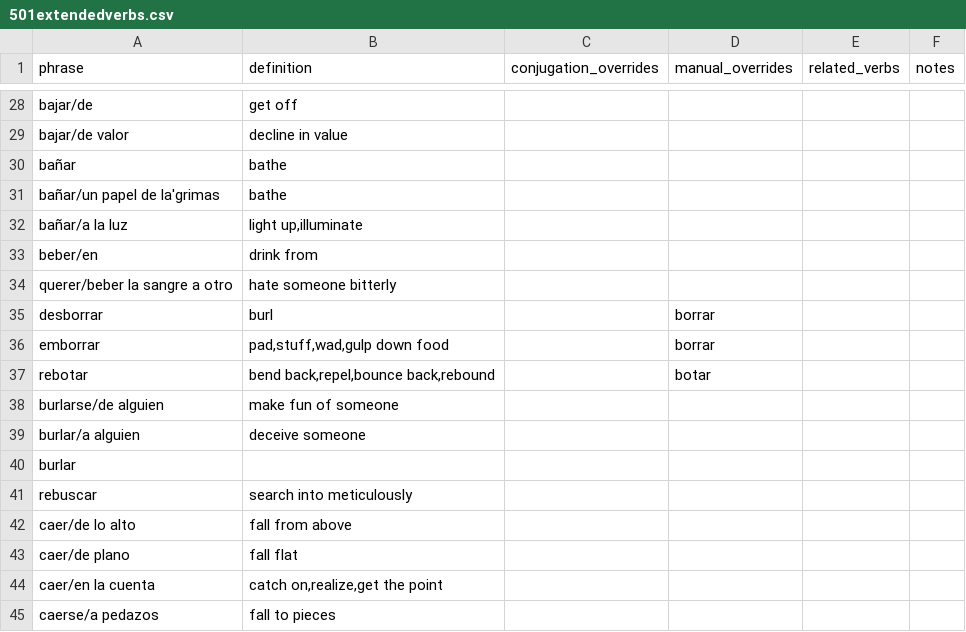
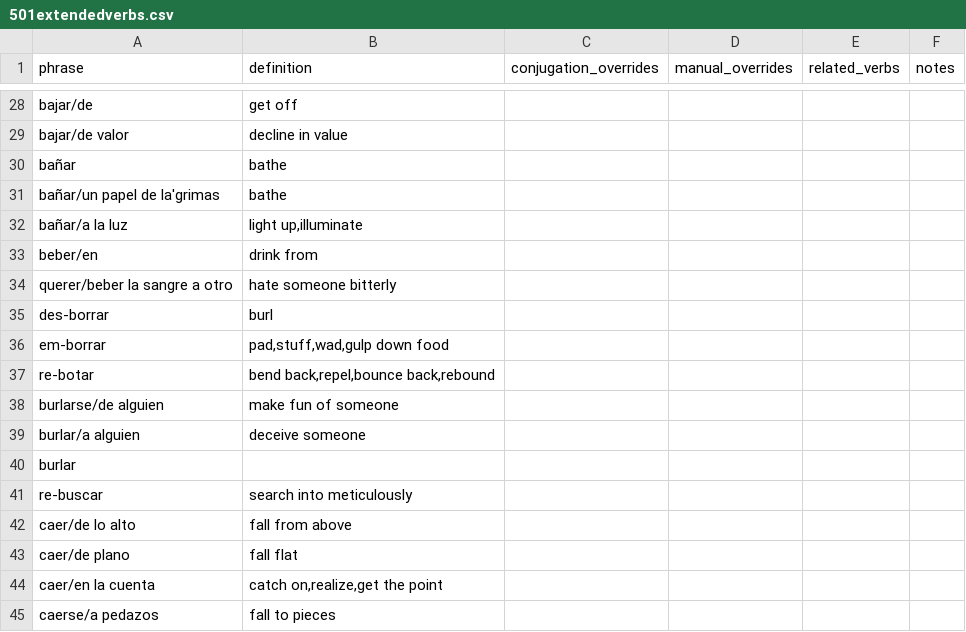
Before and after one commit to patmoore/anki-conjugate-spanish, a CSV file: conjugate_spanish/dictionaries/501extendedverbs.csv, drawn as a sheet; only a part is shown, gaps mark what is left out.

Commit message:
fix definition file

```diff
--- a/conjugate_spanish/dictionaries/501extendedverbs.csv
+++ b/conjugate_spanish/dictionaries/501extendedverbs.csv
@@ -34,5 +34,5 @@
 "querer/beber la sangre a otro","hate someone bitterly"
-"desborrar","burl",,"borrar"
-"emborrar","pad,stuff,wad,gulp down food",,"borrar"
-"rebotar","bend back,repel,bounce back,rebound",,"botar"
+"des-borrar","burl"
+"em-borrar","pad,stuff,wad,gulp down food"
+"re-botar","bend back,repel,bounce back,rebound"
 "burlarse/de alguien","make fun of someone"
@@ -40,3 +40,3 @@
 "burlar",""
-"rebuscar","search into meticulously"
+"re-buscar","search into meticulously"
 "caer/de lo alto","fall from above"
```
